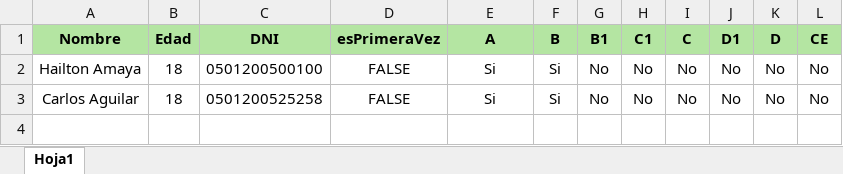
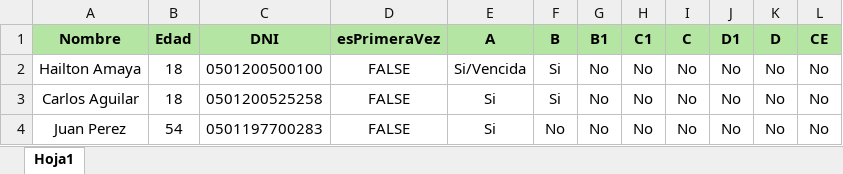
Before and after one commit to hailtonamaya/ProyectoIntroCDIA, an Excel workbook: Registros de Prueba.xlsx, sheet Hoja1, drawn as a sheet; values as stored, in another font and other column widths than the file's, no borders; the diff names each change by its address in the sheet, - before the commit and + after, or states it on an @@ line.

```diff
--- a/Registros de Prueba.xlsx (sheet Hoja1)
+++ b/Registros de Prueba.xlsx (sheet Hoja1)
-E2 (A): Si
+E2 (A): Si/Vencida
+row 4: Juan Perez | 54 | 0501197700283 | FALSE | Si | No | No | No | No | No | No | No
```
Also changed, not shown: 2 other files.
